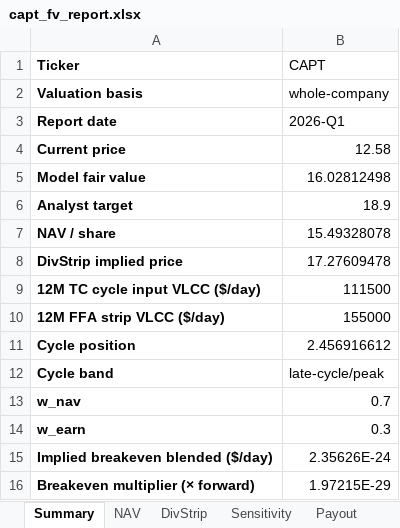
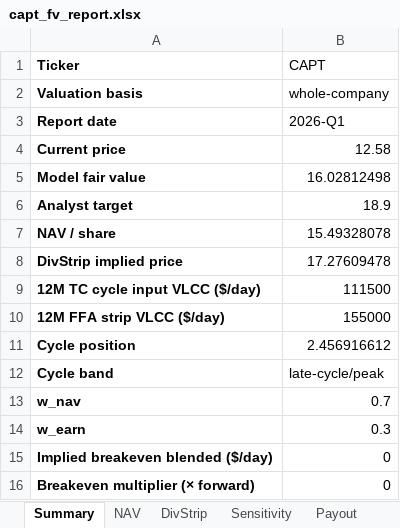
Before and after one commit to dav204/crude-tanker-fv, an Excel workbook: outputs/capt_fv_report.xlsx, sheet Summary, drawn as a sheet; values as stored, in another font and other column widths than the file's, no borders; the diff names each change by its address in the sheet, - before the commit and + after, or states it on an @@ line.

```diff
--- a/outputs/capt_fv_report.xlsx (sheet Summary)
+++ b/outputs/capt_fv_report.xlsx (sheet Summary)
-B15 (CAPT): 2.35626E-24
+B15 (CAPT): 0
-B16 (CAPT): 1.97215E-29
+B16 (CAPT): 0
```
Also changed, not shown: outputs/brut_fv_report.xlsx, outputs/ccec_fv_report.xlsx, 56 other files.
